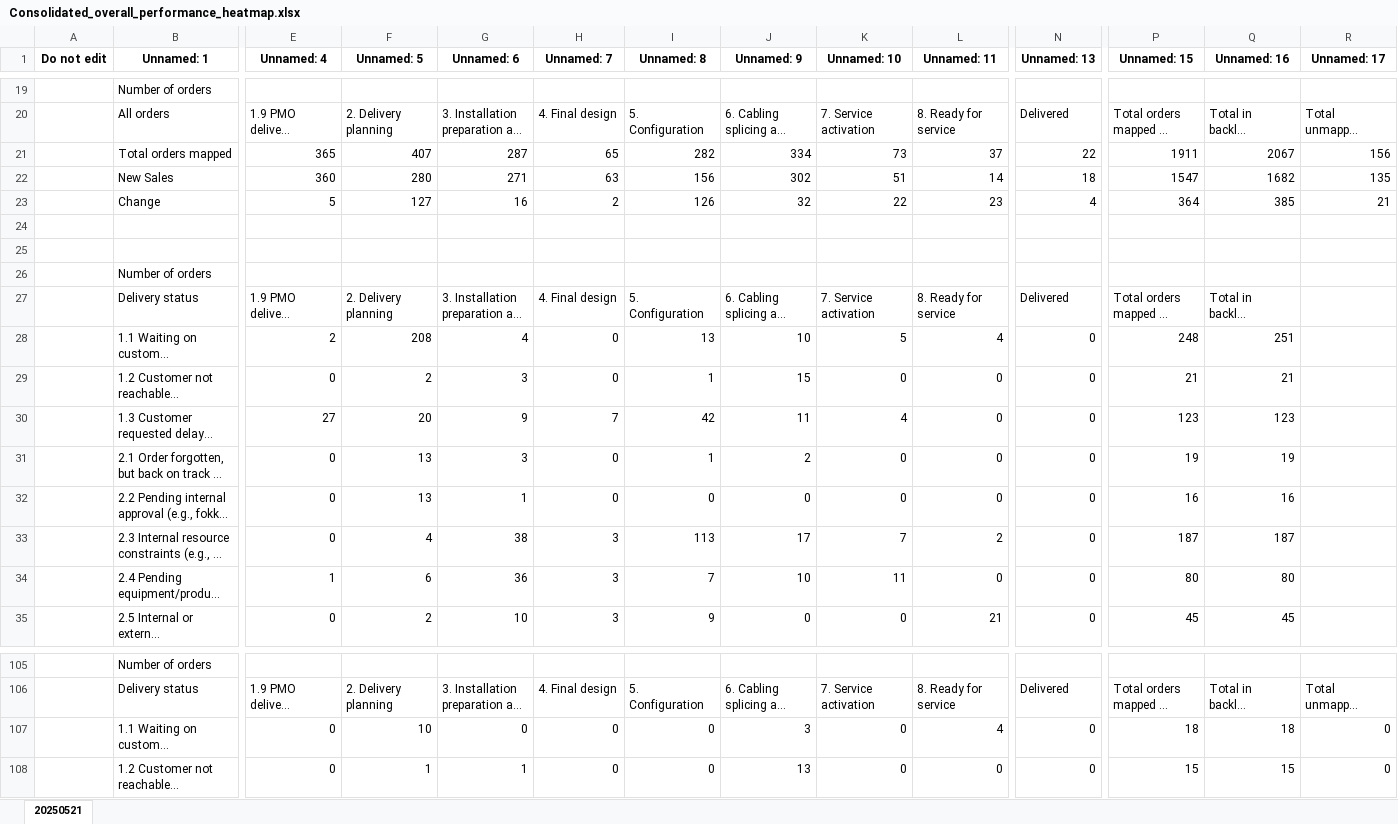
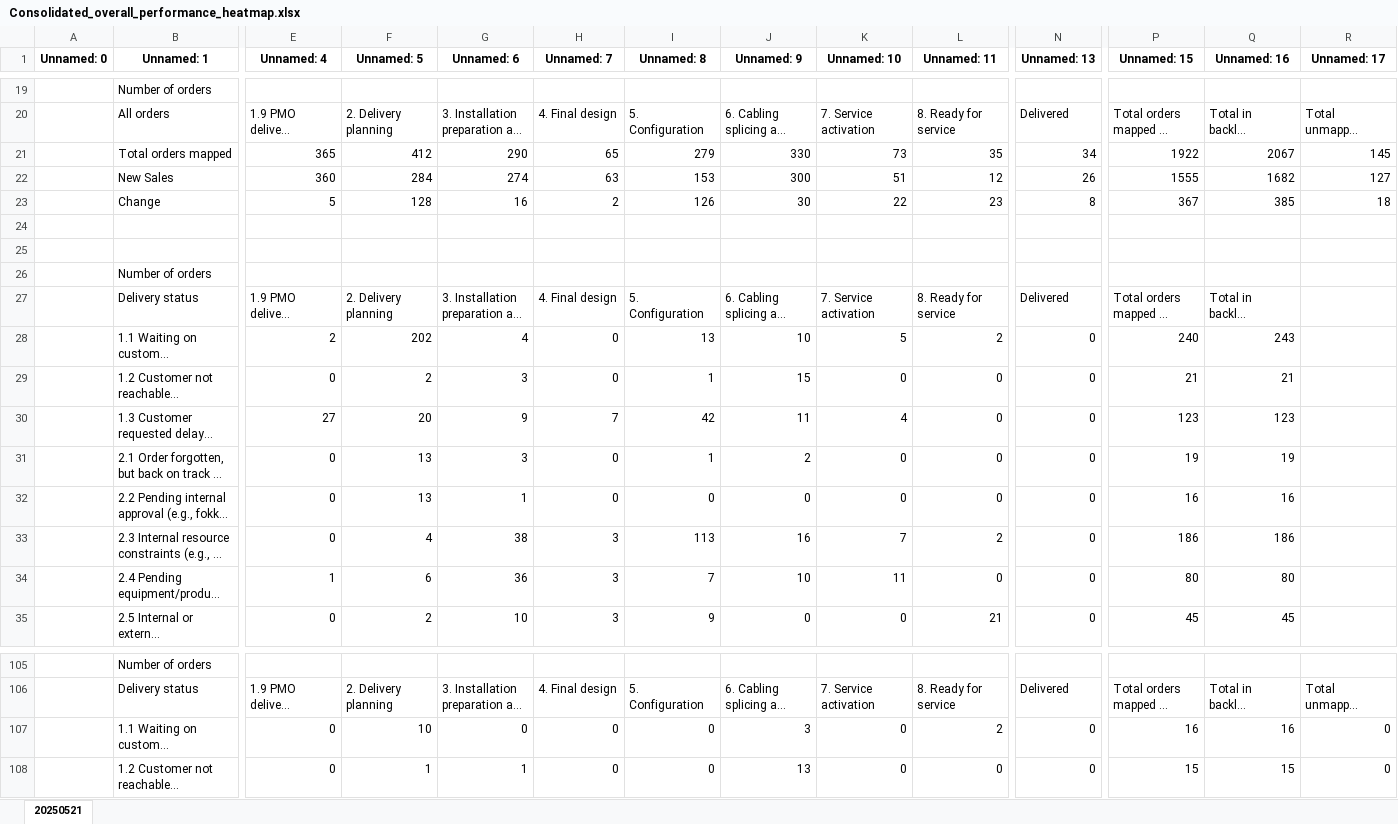
Before and after one commit to tonyyangmckinsey/dkdelivery, an Excel workbook: ConsolidationOutputFolder/Consolidated_overall_performance_heatmap.xlsx, sheet 20250521, drawn as a sheet; only a part is shown, gaps mark what is left out; long unchanged cells end in …; values as stored, in another font and other column widths than the file's, no borders; the diff covers the shown part only; the diff names each change by its address in the sheet, - before the commit and + after, or states it on an @@ line.

```diff
--- a/ConsolidationOutputFolder/Consolidated_overall_performance_heatmap.xlsx (sheet 20250521)
+++ b/ConsolidationOutputFolder/Consolidated_overall_performance_heatmap.xlsx (sheet 20250521)
-A1: Do not edit
+A1: Unnamed: 0
-F21 (Unnamed: 5): 407
+F21 (Unnamed: 5): 412
-G21 (Unnamed: 6): 287
+G21 (Unnamed: 6): 290
-I21 (Unnamed: 8): 282
+I21 (Unnamed: 8): 279
-J21 (Unnamed: 9): 334
+J21 (Unnamed: 9): 330
-L21 (Unnamed: 11): 37
+L21 (Unnamed: 11): 35
-N21 (Unnamed: 13): 22
+N21 (Unnamed: 13): 34
-P21 (Unnamed: 15): 1911
+P21 (Unnamed: 15): 1922
-R21 (Unnamed: 17): 156
+R21 (Unnamed: 17): 145
-F22 (Unnamed: 5): 280
+F22 (Unnamed: 5): 284
-G22 (Unnamed: 6): 271
+G22 (Unnamed: 6): 274
-I22 (Unnamed: 8): 156
+I22 (Unnamed: 8): 153
-J22 (Unnamed: 9): 302
+J22 (Unnamed: 9): 300
-L22 (Unnamed: 11): 14
+L22 (Unnamed: 11): 12
-N22 (Unnamed: 13): 18
+N22 (Unnamed: 13): 26
-P22 (Unnamed: 15): 1547
+P22 (Unnamed: 15): 1555
-R22 (Unnamed: 17): 135
+R22 (Unnamed: 17): 127
-F23 (Unnamed: 5): 127
+F23 (Unnamed: 5): 128
-J23 (Unnamed: 9): 32
+J23 (Unnamed: 9): 30
-N23 (Unnamed: 13): 4
+N23 (Unnamed: 13): 8
-P23 (Unnamed: 15): 364
+P23 (Unnamed: 15): 367
-R23 (Unnamed: 17): 21
+R23 (Unnamed: 17): 18
-F28 (Unnamed: 5): 208
+F28 (Unnamed: 5): 202
-L28 (Unnamed: 11): 4
+L28 (Unnamed: 11): 2
-P28 (Unnamed: 15): 248
+P28 (Unnamed: 15): 240
-Q28 (Unnamed: 16): 251
+Q28 (Unnamed: 16): 243
-J33 (Unnamed: 9): 17
+J33 (Unnamed: 9): 16
-P33 (Unnamed: 15): 187
+P33 (Unnamed: 15): 186
-Q33 (Unnamed: 16): 187
+Q33 (Unnamed: 16): 186
-L107 (Unnamed: 11): 4
+L107 (Unnamed: 11): 2
-P107 (Unnamed: 15): 18
+P107 (Unnamed: 15): 16
-Q107 (Unnamed: 16): 18
+Q107 (Unnamed: 16): 16
```
Also changed, not shown: 1 added row, 1 removed row and 146 edited cells elsewhere in this sheet, ConsolidationOutputFolder/Consolidated_individual_performance_heatmap.xlsx, 2 other files.
